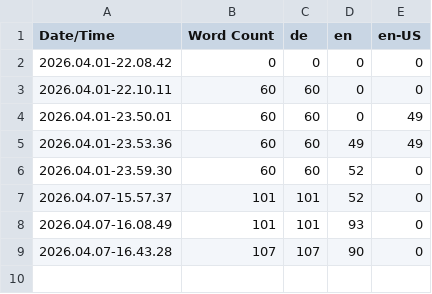
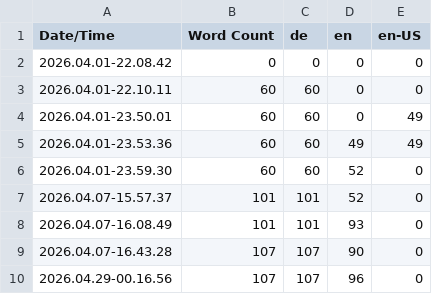
Before and after one commit to WillTheGo4t/FungiFungames, a CSV file: Content/Localization/Game/Game.csv, drawn as a sheet; the diff names each change by its address in the sheet, - before the commit and + after, or states it on an @@ line.

```diff
--- a/Content/Localization/Game/Game.csv
+++ b/Content/Localization/Game/Game.csv
+row 10: 2026.04.29-00.16.56 | 107 | 107 | 96 | 0
```
Also changed, not shown: 7 other files.
